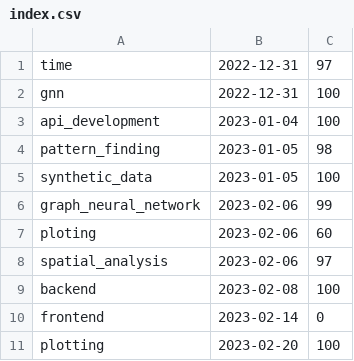
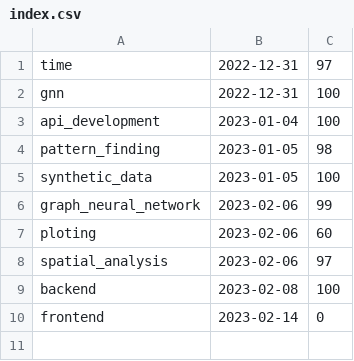
Before and after one commit to PypiReCom/PypiReCom, a CSV file: V1/library/index.csv, drawn as a sheet; the diff names each change by its address in the sheet, - before the commit and + after, or states it on an @@ line.

```diff
--- a/V1/library/index.csv
+++ b/V1/library/index.csv
-row 11: plotting | 2023-02-20 | 100
```
Also changed, not shown: 1 other file.
